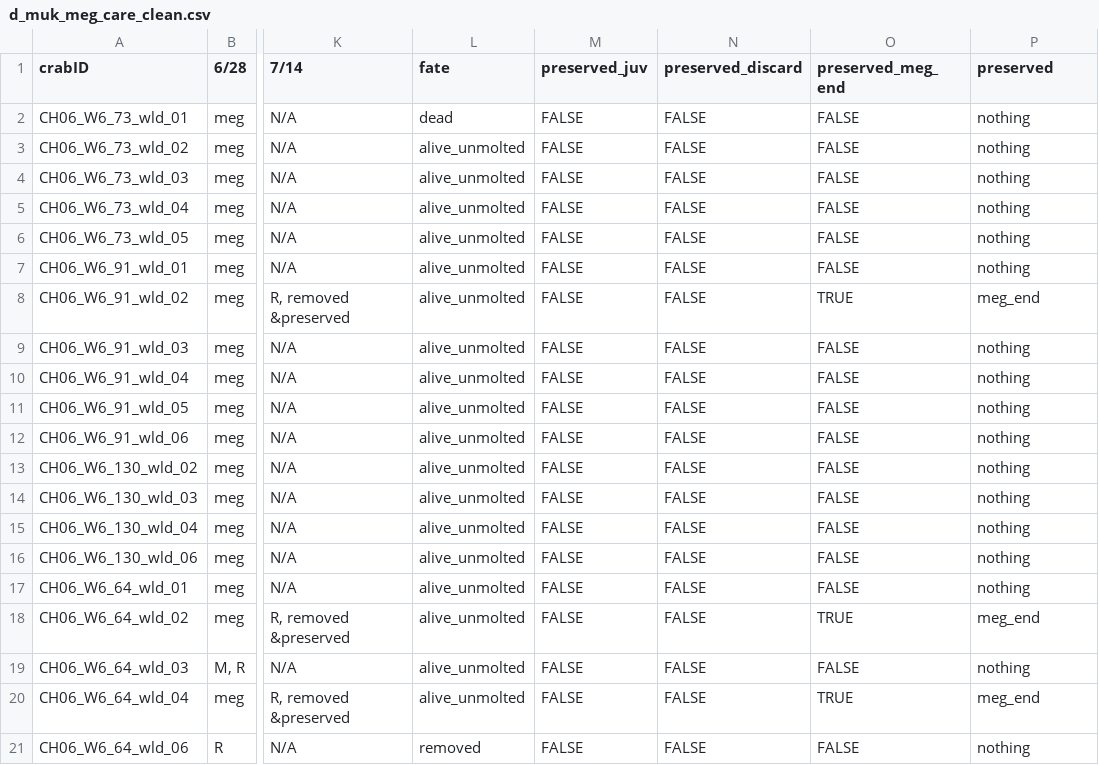
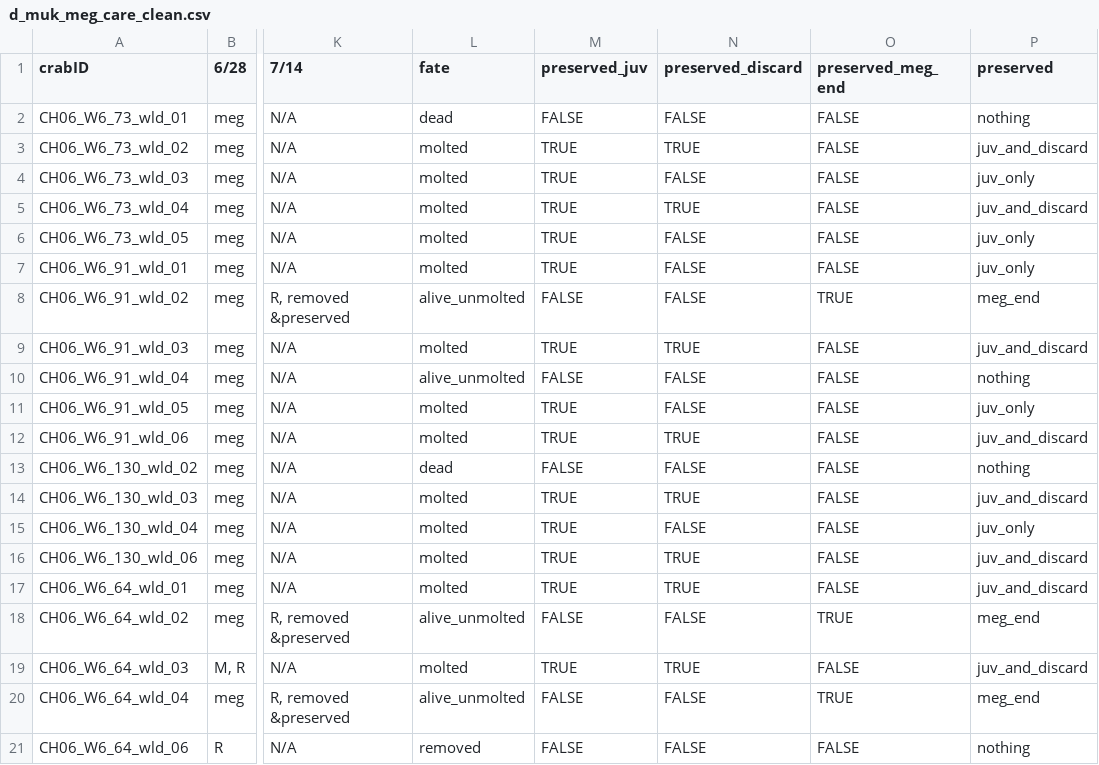
Before and after one commit to NWFSC-OA-lab/dng_zoe_exo_skl_2021, a CSV file: data/d_muk_meg_care_clean.csv, drawn as a sheet; only a part is shown, gaps mark what is left out; the diff covers the shown part only; the diff names each change by its address in the sheet, - before the commit and + after, or states it on an @@ line.

```diff
--- a/data/d_muk_meg_care_clean.csv
+++ b/data/d_muk_meg_care_clean.csv
-L3:L7 (fate): alive_unmolted
+L3:L7 (fate): molted
-M3:M7 (preserved_juv): FALSE
+M3:M7 (preserved_juv): TRUE
-N3 (preserved_discard): FALSE
+N3 (preserved_discard): TRUE
-P3 (preserved): nothing
+P3 (preserved): juv_and_discard
-P4 (preserved): nothing
+P4 (preserved): juv_only
-N5 (preserved_discard): FALSE
+N5 (preserved_discard): TRUE
-P5 (preserved): nothing
+P5 (preserved): juv_and_discard
-P6:P7 (preserved): nothing
+P6:P7 (preserved): juv_only
-L9 (fate): alive_unmolted
+L9 (fate): molted
-M9 (preserved_juv): FALSE
+M9 (preserved_juv): TRUE
-N9 (preserved_discard): FALSE
+N9 (preserved_discard): TRUE
-P9 (preserved): nothing
+P9 (preserved): juv_and_discard
-L11:L12 (fate): alive_unmolted
+L11:L12 (fate): molted
-M11:M12 (preserved_juv): FALSE
+M11:M12 (preserved_juv): TRUE
-P11 (preserved): nothing
+P11 (preserved): juv_only
-N12 (preserved_discard): FALSE
+N12 (preserved_discard): TRUE
-P12 (preserved): nothing
+P12 (preserved): juv_and_discard
-L13 (fate): alive_unmolted
+L13 (fate): dead
-L14:L17 (fate): alive_unmolted
+L14:L17 (fate): molted
-M14:M17 (preserved_juv): FALSE
+M14:M17 (preserved_juv): TRUE
-N14 (preserved_discard): FALSE
+N14 (preserved_discard): TRUE
-P14 (preserved): nothing
+P14 (preserved): juv_and_discard
-P15 (preserved): nothing
+P15 (preserved): juv_only
-N16:N17 (preserved_discard): FALSE
+N16:N17 (preserved_discard): TRUE
-P16:P17 (preserved): nothing
+P16:P17 (preserved): juv_and_discard
-L19 (fate): alive_unmolted
+L19 (fate): molted
-M19 (preserved_juv): FALSE
+M19 (preserved_juv): TRUE
-N19 (preserved_discard): FALSE
+N19 (preserved_discard): TRUE
-P19 (preserved): nothing
+P19 (preserved): juv_and_discard
```
Also changed, not shown: 43 edited cells elsewhere in this file, 2 other files.
